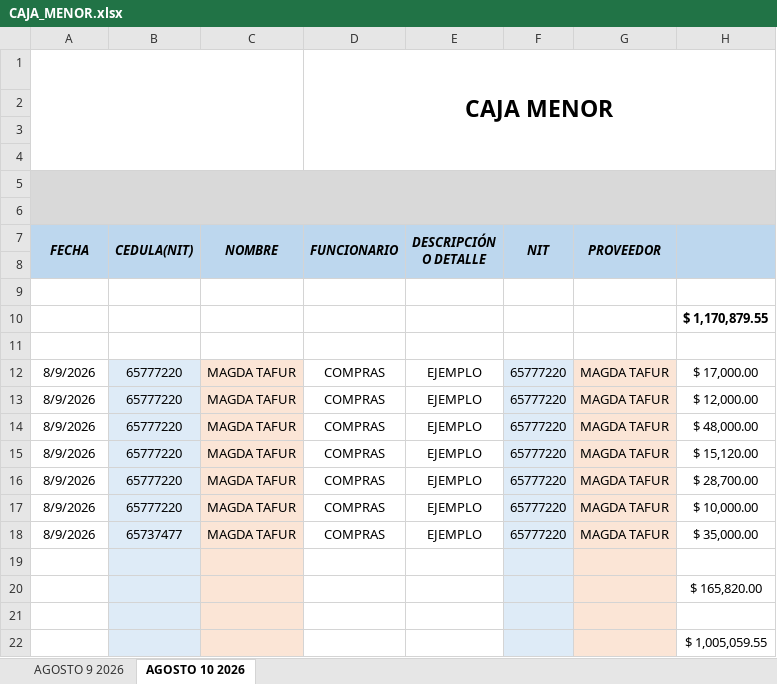
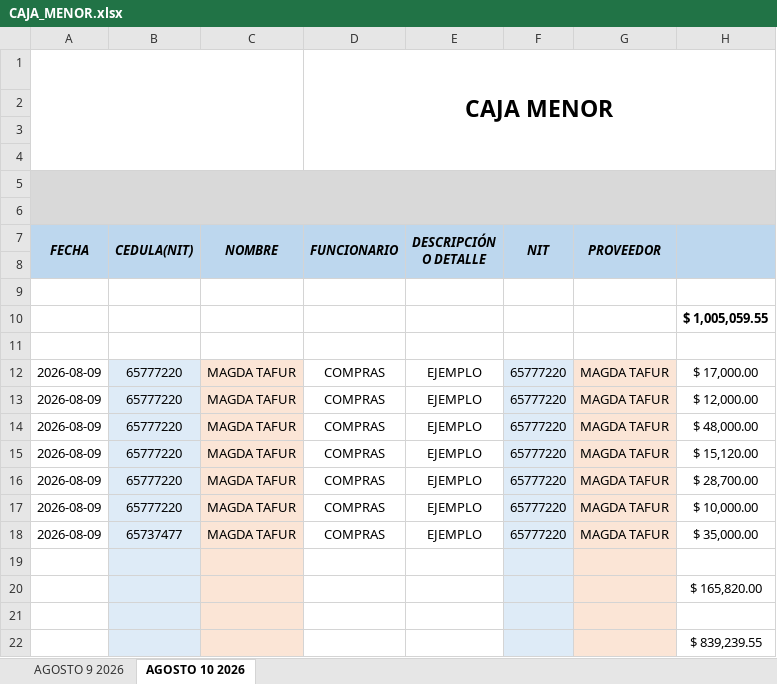
Before and after one commit to JoanMorales1234/Leon-Caja_Menor1, an Excel workbook: documentos/CAJA_MENOR.xlsx, sheet AGOSTO 10 2026, drawn as a sheet; values as stored, in another font and other column widths than the file's, no borders; charts and pictures not drawn; the diff names each change by its address in the sheet, - before the commit and + after, or states it on an @@ line.

```diff
--- a/documentos/CAJA_MENOR.xlsx (sheet AGOSTO 10 2026)
+++ b/documentos/CAJA_MENOR.xlsx (sheet AGOSTO 10 2026)
-H10: $ 1,170,879.55
+H10: $ 1,005,059.55
-A12:A18 (FECHA): 8/9/2026
+A12:A18 (FECHA): 2026-08-09
-H22: $ 1,005,059.55
+H22: $ 839,239.55
```
Also changed, not shown: sheet AGOSTO 9 2026, charts or pictures, 6 other files.
